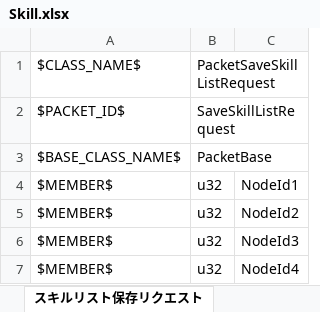
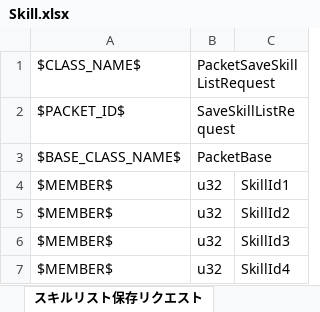
Before and after one commit to YanaPIIDXer/AnpanMMO, an Excel workbook: Packet/PacketData/Skill.xlsx, sheet スキルリスト保存リクエスト, drawn as a sheet; values as stored, in another font and other column widths than the file's, no borders; the diff names each change by its address in the sheet, - before the commit and + after, or states it on an @@ line.

```diff
--- a/Packet/PacketData/Skill.xlsx (sheet スキルリスト保存リクエスト)
+++ b/Packet/PacketData/Skill.xlsx (sheet スキルリスト保存リクエスト)
-C4: NodeId1
+C4: SkillId1
-C5: NodeId2
+C5: SkillId2
-C6: NodeId3
+C6: SkillId3
-C7: NodeId4
+C7: SkillId4
```
Also changed, not shown: sheet スキルリスト保存レスポンス, 5 other files.
